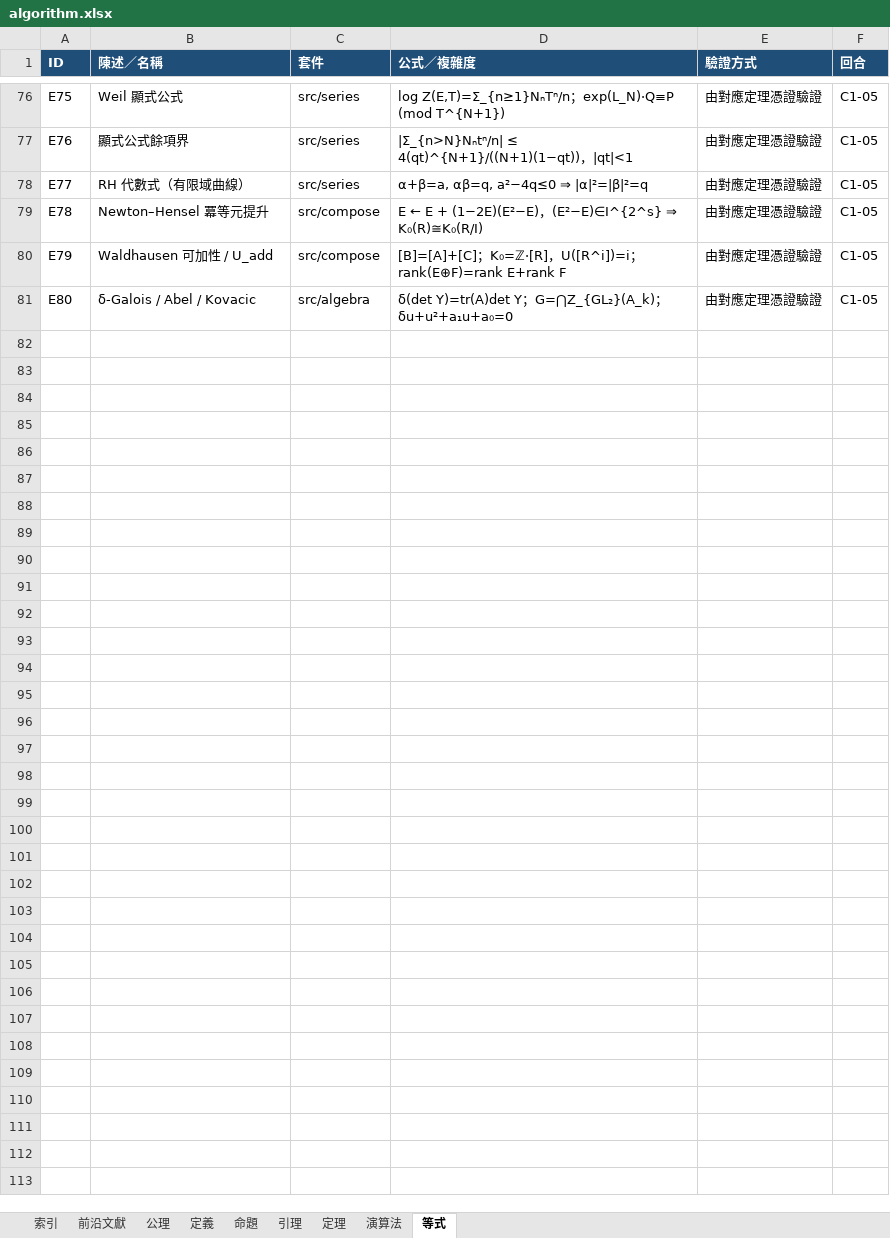
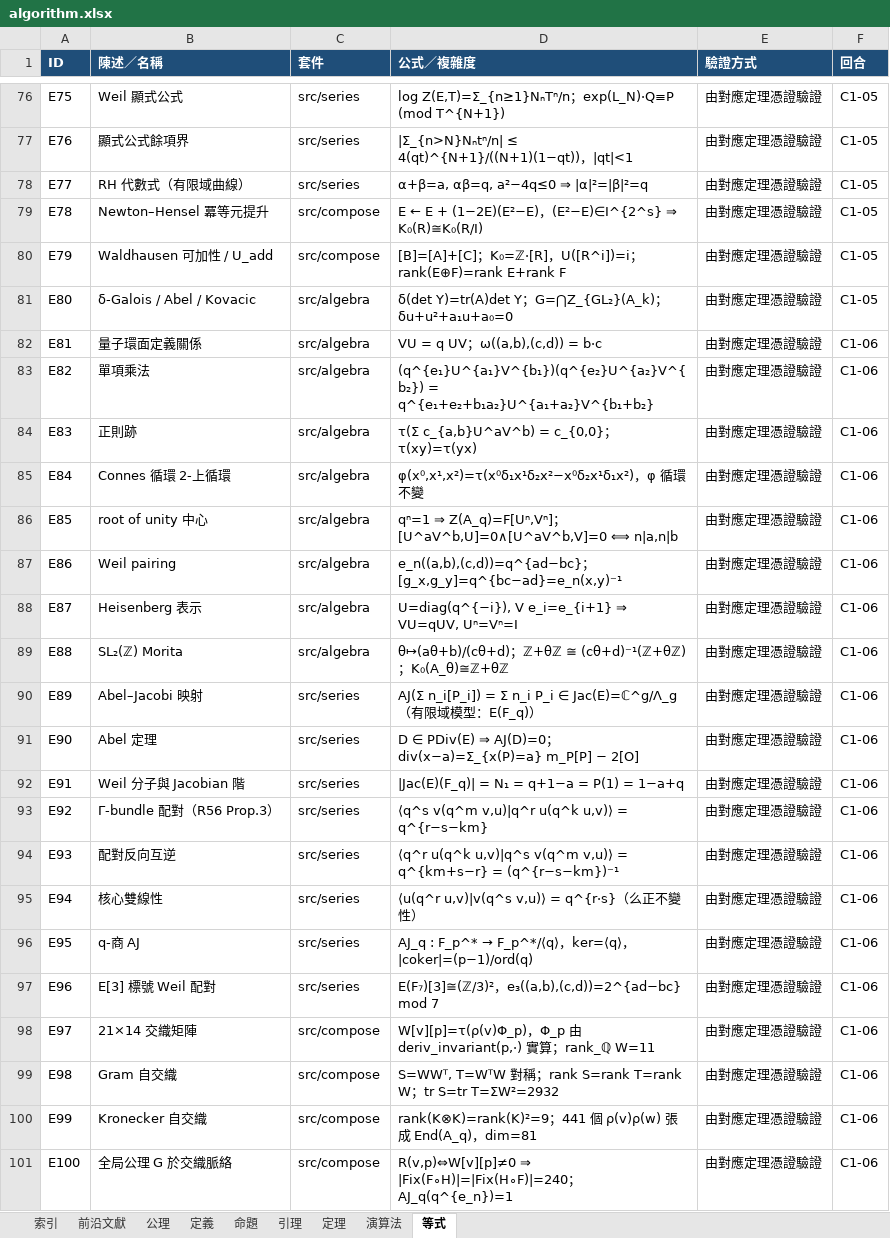
Before and after one commit to algorithms10000/algo3, an Excel workbook: algorithm.xlsx, sheet 等式, drawn as a sheet; only a part is shown, gaps mark what is left out; values as stored, in another font and other column widths than the file's, no borders; the diff names each change by its address in the sheet, - before the commit and + after, or states it on an @@ line.

Commit message:
C1-06: 量子二維環面 O_q(T²) / Abel–Jacobi / 21動詞×14範例相互交織

```diff
--- a/algorithm.xlsx (sheet 等式)
+++ b/algorithm.xlsx (sheet 等式)
+row 82: E81 | 量子環面定義關係 | src/algebra | VU = q UV；ω((a,b),(c,d)) = b·c | 由對應定理憑證驗證 | C1-06
+row 83: E82 | 單項乘法 | src/algebra | (q^{e₁}U^{a₁}V^{b₁})(q^{e₂}U^{a₂}V^{b₂}) = q^{e₁+e₂+b₁a₂}U^{a₁+a₂}V^{b₁+b₂} | 由對應定理憑證驗證 | C1-06
+row 84: E83 | 正則跡 | src/algebra | τ(Σ c_{a,b}U^aV^b) = c_{0,0}；τ(xy)=τ(yx) | 由對應定理憑證驗證 | C1-06
+row 85: E84 | Connes 循環 2-上循環 | src/algebra | φ(x⁰,x¹,x²)=τ(x⁰δ₁x¹δ₂x²−x⁰δ₂x¹δ₁x²)，φ 循環不變 | 由對應定理憑證驗證 | C1-06
+row 86: E85 | root of unity 中心 | src/algebra | qⁿ=1 ⇒ Z(A_q)=F[Uⁿ,Vⁿ]；[U^aV^b,U]=0∧[U^aV^b,V]=0 ⟺ n|a,n|b | 由對應定理憑證驗證 | C1-06
+row 87: E86 | Weil pairing | src/algebra | e_n((a,b),(c,d))=q^{ad−bc}；[g_x,g_y]=q^{bc−ad}=e_n(x,y)⁻¹ | 由對應定理憑證驗證 | C1-06
+row 88: E87 | Heisenberg 表示 | src/algebra | U=diag(q^{−i}), V e_i=e_{i+1} ⇒ VU=qUV, Uⁿ=Vⁿ=I | 由對應定理憑證驗證 | C1-06
+row 89: E88 | SL₂(ℤ) Morita | src/algebra | θ↦(aθ+b)/(cθ+d)；ℤ+θℤ ≅ (cθ+d)⁻¹(ℤ+θℤ)；K₀(A_θ)≅ℤ+θℤ | 由對應定理憑證驗證 | C1-06
+row 90: E89 | Abel–Jacobi 映射 | src/series | AJ(Σ n_i[P_i]) = Σ n_i P_i ∈ Jac(E)=ℂ^g/Λ_g（有限域模型：E(F_q)） | 由對應定理憑證驗證 | C1-06
+row 91: E90 | Abel 定理 | src/series | D ∈ PDiv(E) ⇒ AJ(D)=0；div(x−a)=Σ_{x(P)=a} m_P[P] − 2[O] | 由對應定理憑證驗證 | C1-06
+row 92: E91 | Weil 分子與 Jacobian 階 | src/series | |Jac(E)(F_q)| = N₁ = q+1−a = P(1) = 1−a+q | 由對應定理憑證驗證 | C1-06
+row 93: E92 | Γ-bundle 配對（R56 Prop.3） | src/series | ⟨q^s v(q^m v,u)|q^r u(q^k u,v)⟩ = q^{r−s−km} | 由對應定理憑證驗證 | C1-06
+row 94: E93 | 配對反向互逆 | src/series | ⟨q^r u(q^k u,v)|q^s v(q^m v,u)⟩ = q^{km+s−r} = (q^{r−s−km})⁻¹ | 由對應定理憑證驗證 | C1-06
+row 95: E94 | 核心雙線性 | src/series | ⟨u(q^r u,v)|v(q^s v,u)⟩ = q^{r·s}（么正不變性） | 由對應定理憑證驗證 | C1-06
+row 96: E95 | q-商 AJ | src/series | AJ_q : F_p^* → F_p^*/⟨q⟩，ker=⟨q⟩，|coker|=(p−1)/ord(q) | 由對應定理憑證驗證 | C1-06
+row 97: E96 | E[3] 標號 Weil 配對 | src/series | E(F₇)[3]≅(ℤ/3)²，e₃((a,b),(c,d))=2^{ad−bc} mod 7 | 由對應定理憑證驗證 | C1-06
+row 98: E97 | 21×14 交織矩陣 | src/compose | W[v][p]=τ(ρ(v)Φ_p)，Φ_p 由 deriv_invariant(p,·) 實算；rank_ℚ W=11 | 由對應定理憑證驗證 | C1-06
+row 99: E98 | Gram 自交織 | src/compose | S=WWᵀ, T=WᵀW 對稱；rank S=rank T=rank W；tr S=tr T=ΣW²=2932 | 由對應定理憑證驗證 | C1-06
+row 100: E99 | Kronecker 自交織 | src/compose | rank(K⊗K)=rank(K)²=9；441 個 ρ(v)ρ(w) 張成 End(A_q)，dim=81 | 由對應定理憑證驗證 | C1-06
+row 101: E100 | 全局公理 G 於交織脈絡 | src/compose | R(v,p)⇔W[v][p]≠0 ⇒ |Fix(F∘H)|=|Fix(H∘F)|=240；AJ_q(q^{e_n})=1 | 由對應定理憑證驗證 | C1-06
```
Also changed, not shown: sheet 演算法, sheet 定理, sheet 定義, sheet 前沿文獻, sheet 索引, 21 other files.
